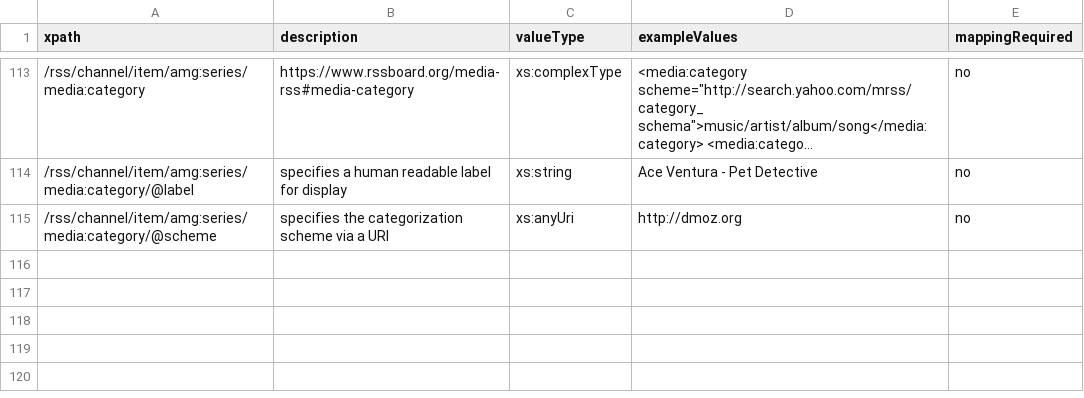
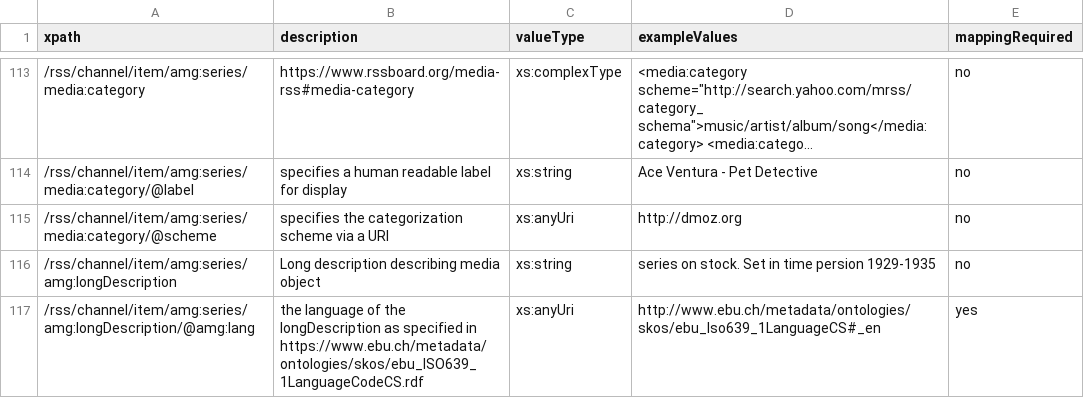
Before and after one commit to amagimedia/metadata, a CSV file: amgrss_schemas/amgrss_xpaths_description.csv, drawn as a sheet; only a part is shown, gaps mark what is left out; long unchanged cells end in …; the diff names each change by its address in the sheet, - before the commit and + after, or states it on an @@ line.

```diff
--- a/amgrss_schemas/amgrss_xpaths_description.csv
+++ b/amgrss_schemas/amgrss_xpaths_description.csv
+row 116: /rss/channel/item/amg:series/amg:longDescription | Long description describing media object | xs:string | series on stock. Set in time persion 1929-1935 | no
+row 117: /rss/channel/item/amg:series/amg:longDescription/@amg:lang | the language of the longDescription as specified in https://www.ebu.ch/metadata/ontologies/skos/ebu_ISO639_1LanguageCodeCS.rdf | xs:anyUri | http://www.ebu.ch/metadata/ontologies/skos/ebu_Iso639_1LanguageCS#_en | yes
```
Also changed, not shown: 1 other file.
